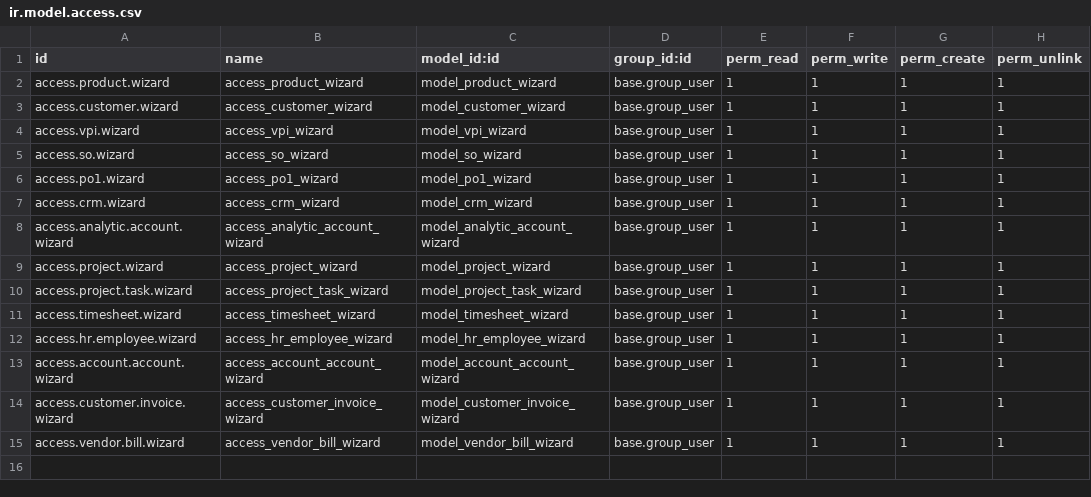
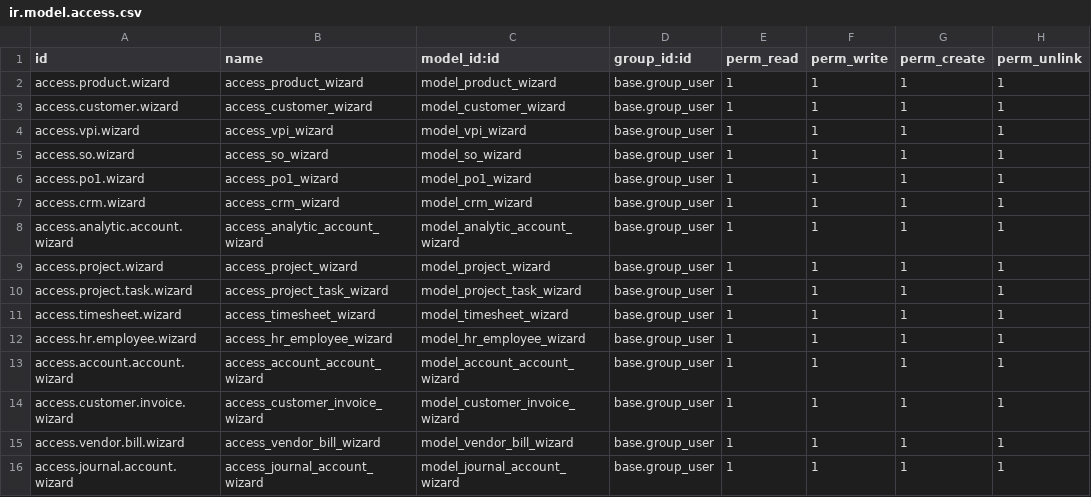
Before and after one commit to mehul7777/goutham, a CSV file: Gouthom_Test_Server/security/ir.model.access.csv, drawn as a sheet; the diff names each change by its address in the sheet, - before the commit and + after, or states it on an @@ line.

Commit message:
added journal script

```diff
--- a/Gouthom_Test_Server/security/ir.model.access.csv
+++ b/Gouthom_Test_Server/security/ir.model.access.csv
+row 16: access.journal.account.wizard | access_journal_account_wizard | model_journal_account_wizard | base.group_user | 1 | 1 | 1 | 1
```
Also changed, not shown: 2 other files.
